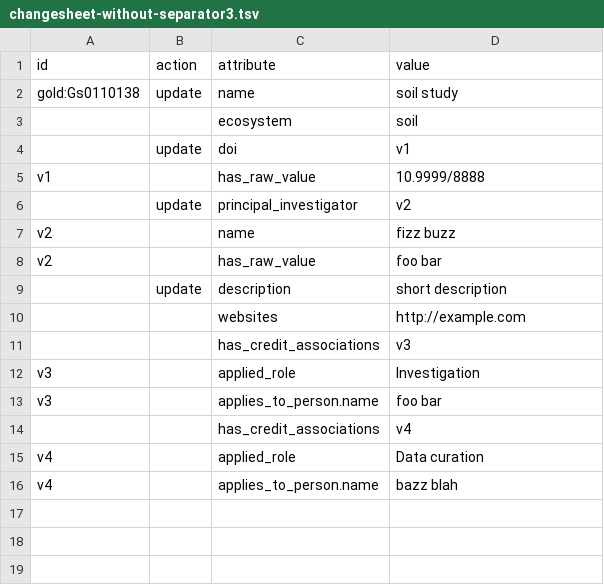
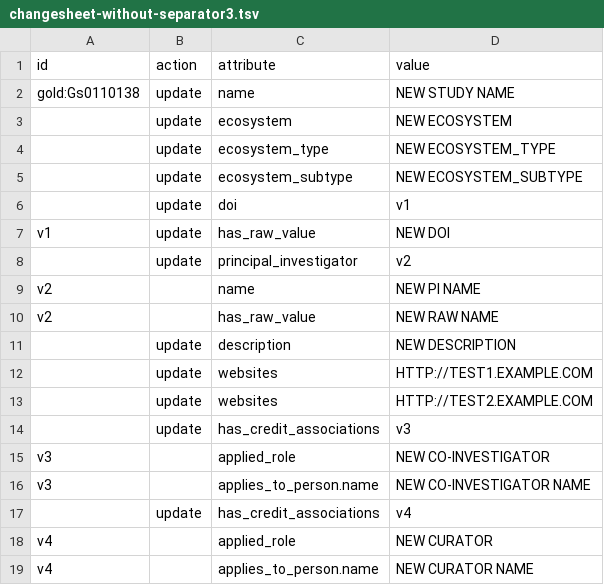
Before and after one commit to microbiomedata/nmdc-runtime, a TSV file: metadata-translation/notebooks/data/changesheet-without-separator3.tsv, drawn as a sheet.

```diff
--- a/metadata-translation/notebooks/data/changesheet-without-separator3.tsv
+++ b/metadata-translation/notebooks/data/changesheet-without-separator3.tsv
@@ -1,16 +1,19 @@
 id	action	attribute	value
-gold:Gs0110138	update	name	soil study
-		ecosystem	soil
+gold:Gs0110138	update	name	NEW STUDY NAME
+	update	ecosystem	NEW ECOSYSTEM
+	update	ecosystem_type	NEW ECOSYSTEM_TYPE
+	update	ecosystem_subtype	NEW ECOSYSTEM_SUBTYPE
 	update	doi	v1
-v1		has_raw_value	10.9999/8888
+v1	update	has_raw_value	NEW DOI
 	update	principal_investigator	v2
-v2		name	fizz buzz
-v2		has_raw_value	foo bar
-	update	description	short description
-		websites	http://example.com
-		has_credit_associations	v3
-v3		applied_role	Investigation
-v3		applies_to_person.name	foo bar
-		has_credit_associations	v4
-v4		applied_role	Data curation
-v4		applies_to_person.name	bazz blah
+v2		name	NEW PI NAME
+v2		has_raw_value	NEW RAW NAME
+	update	description	NEW DESCRIPTION
+	update	websites	HTTP://TEST1.EXAMPLE.COM
+	update	websites	HTTP://TEST2.EXAMPLE.COM
+	update	has_credit_associations	v3
+v3		applied_role	NEW CO-INVESTIGATOR
+v3		applies_to_person.name	NEW CO-INVESTIGATOR NAME
+	update	has_credit_associations	v4
+v4		applied_role	NEW CURATOR
+v4		applies_to_person.name	NEW CURATOR NAME
```
Also changed, not shown: 1 other file.
